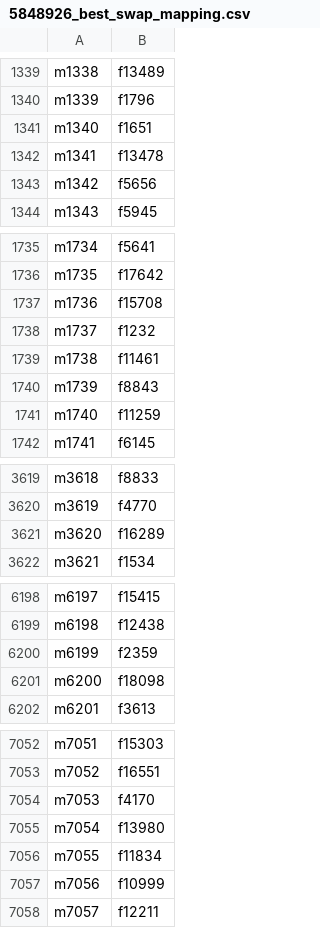
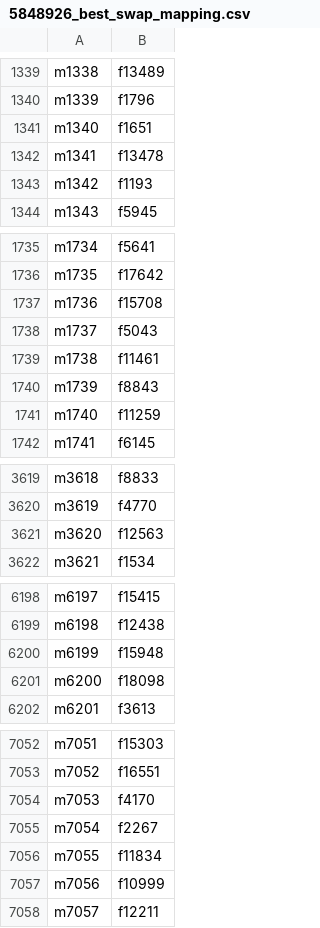
Before and after one commit to harinarayansriram/vnc-brain-matching, a CSV file: score_lookup/5848926_best_swap_mapping.csv, drawn as a sheet; only a part is shown, gaps mark what is left out; the diff covers the shown part only.

```diff
--- a/score_lookup/5848926_best_swap_mapping.csv
+++ b/score_lookup/5848926_best_swap_mapping.csv
@@ -1342,3 +1342,3 @@ m1340,f1651
 m1341,f13478
-m1342,f5656
+m1342,f1193
 m1343,f5945
@@ -1737,3 +1737,3 @@ m1735,f17642
 m1736,f15708
-m1737,f1232
+m1737,f5043
 m1738,f11461
@@ -3620,3 +3620,3 @@ m3618,f8833
 m3619,f4770
-m3620,f16289
+m3620,f12563
 m3621,f1534
@@ -6199,3 +6199,3 @@ m6197,f15415
 m6198,f12438
-m6199,f2359
+m6199,f15948
 m6200,f18098
@@ -7054,3 +7054,3 @@ m7052,f16551
 m7053,f4170
-m7054,f13980
+m7054,f2267
 m7055,f11834
```
Also changed, not shown: 81 edited cells elsewhere in this file, independent_hungarian/5848928-hungarian.csv, 12 other files.
